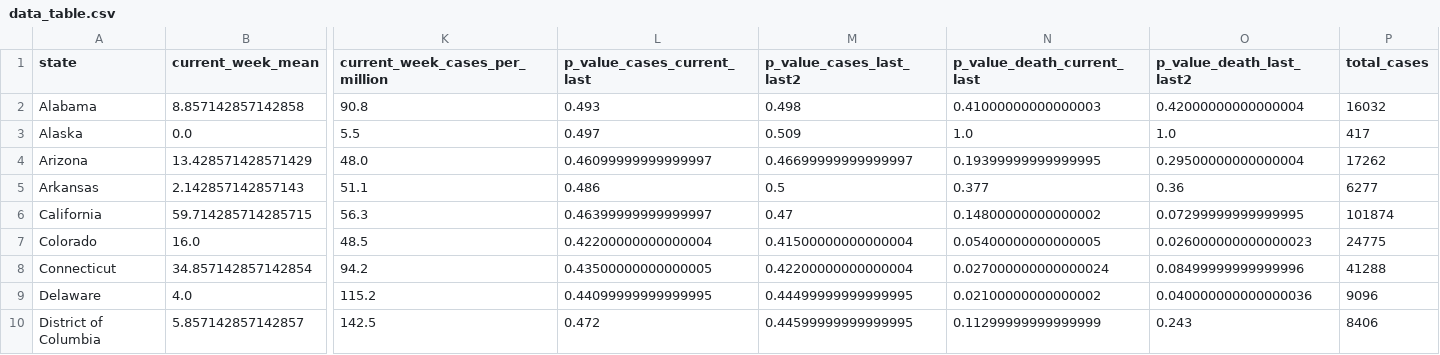
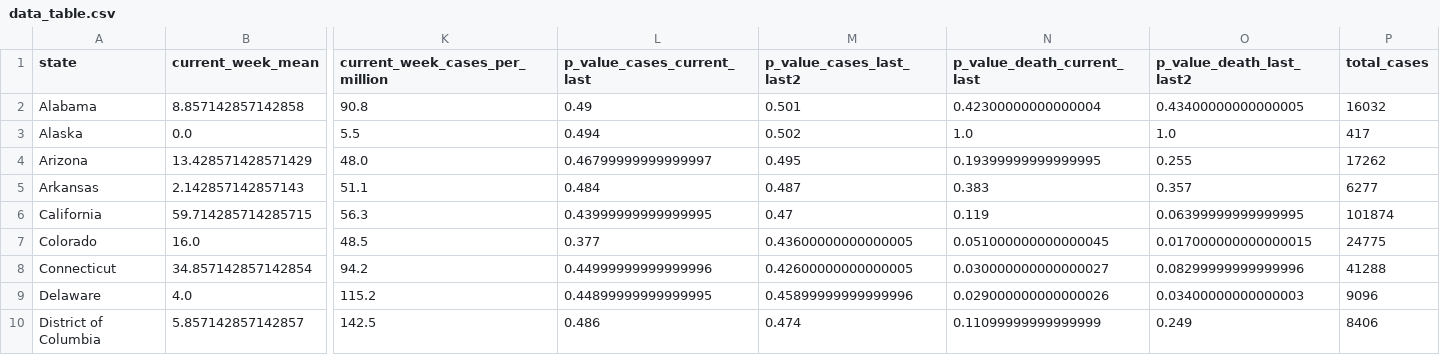
Before and after one commit to paulhtremblay/covid19, a CSV file: data/data_table.csv, drawn as a sheet; only a part is shown, gaps mark what is left out; the diff covers the shown part only; the diff names each change by its address in the sheet, - before the commit and + after, or states it on an @@ line.

```diff
--- a/data/data_table.csv
+++ b/data/data_table.csv
-L2 (p_value_cases_current_last): 0.493
+L2 (p_value_cases_current_last): 0.49
-M2 (p_value_cases_last_last2): 0.498
+M2 (p_value_cases_last_last2): 0.501
-N2 (p_value_death_current_last): 0.41000000000000003
+N2 (p_value_death_current_last): 0.42300000000000004
-O2 (p_value_death_last_last2): 0.42000000000000004
+O2 (p_value_death_last_last2): 0.43400000000000005
-L3 (p_value_cases_current_last): 0.497
+L3 (p_value_cases_current_last): 0.494
-M3 (p_value_cases_last_last2): 0.509
+M3 (p_value_cases_last_last2): 0.502
-L4 (p_value_cases_current_last): 0.46099999999999997
+L4 (p_value_cases_current_last): 0.46799999999999997
-M4 (p_value_cases_last_last2): 0.46699999999999997
+M4 (p_value_cases_last_last2): 0.495
-O4 (p_value_death_last_last2): 0.29500000000000004
+O4 (p_value_death_last_last2): 0.255
-L5 (p_value_cases_current_last): 0.486
+L5 (p_value_cases_current_last): 0.484
-M5 (p_value_cases_last_last2): 0.5
+M5 (p_value_cases_last_last2): 0.487
-N5 (p_value_death_current_last): 0.377
+N5 (p_value_death_current_last): 0.383
-O5 (p_value_death_last_last2): 0.36
+O5 (p_value_death_last_last2): 0.357
-L6 (p_value_cases_current_last): 0.46399999999999997
+L6 (p_value_cases_current_last): 0.43999999999999995
-N6 (p_value_death_current_last): 0.14800000000000002
+N6 (p_value_death_current_last): 0.119
-O6 (p_value_death_last_last2): 0.07299999999999995
+O6 (p_value_death_last_last2): 0.06399999999999995
-L7 (p_value_cases_current_last): 0.42200000000000004
+L7 (p_value_cases_current_last): 0.377
-M7 (p_value_cases_last_last2): 0.41500000000000004
+M7 (p_value_cases_last_last2): 0.43600000000000005
-N7 (p_value_death_current_last): 0.05400000000000005
+N7 (p_value_death_current_last): 0.051000000000000045
-O7 (p_value_death_last_last2): 0.026000000000000023
+O7 (p_value_death_last_last2): 0.017000000000000015
-L8 (p_value_cases_current_last): 0.43500000000000005
+L8 (p_value_cases_current_last): 0.44999999999999996
-M8 (p_value_cases_last_last2): 0.42200000000000004
+M8 (p_value_cases_last_last2): 0.42600000000000005
-N8 (p_value_death_current_last): 0.027000000000000024
+N8 (p_value_death_current_last): 0.030000000000000027
-O8 (p_value_death_last_last2): 0.08499999999999996
+O8 (p_value_death_last_last2): 0.08299999999999996
-L9 (p_value_cases_current_last): 0.44099999999999995
+L9 (p_value_cases_current_last): 0.44899999999999995
-M9 (p_value_cases_last_last2): 0.44499999999999995
+M9 (p_value_cases_last_last2): 0.45899999999999996
-N9 (p_value_death_current_last): 0.02100000000000002
+N9 (p_value_death_current_last): 0.029000000000000026
-O9 (p_value_death_last_last2): 0.040000000000000036
+O9 (p_value_death_last_last2): 0.03400000000000003
-L10 (p_value_cases_current_last): 0.472
+L10 (p_value_cases_current_last): 0.486
-M10 (p_value_cases_last_last2): 0.44599999999999995
+M10 (p_value_cases_last_last2): 0.474
-N10 (p_value_death_current_last): 0.11299999999999999
+N10 (p_value_death_current_last): 0.11099999999999999
-O10 (p_value_death_last_last2): 0.243
+O10 (p_value_death_last_last2): 0.249
```
Also changed, not shown: 167 edited cells elsewhere in this file, 1 other file.
